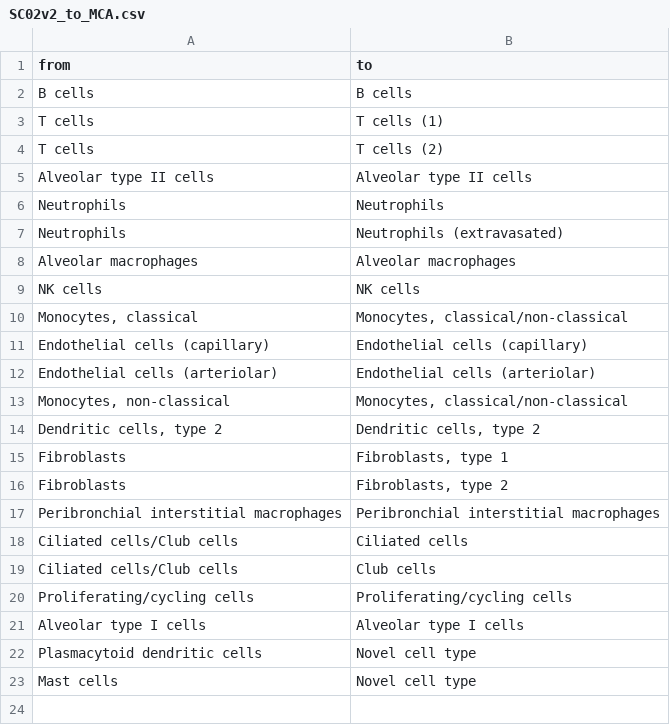
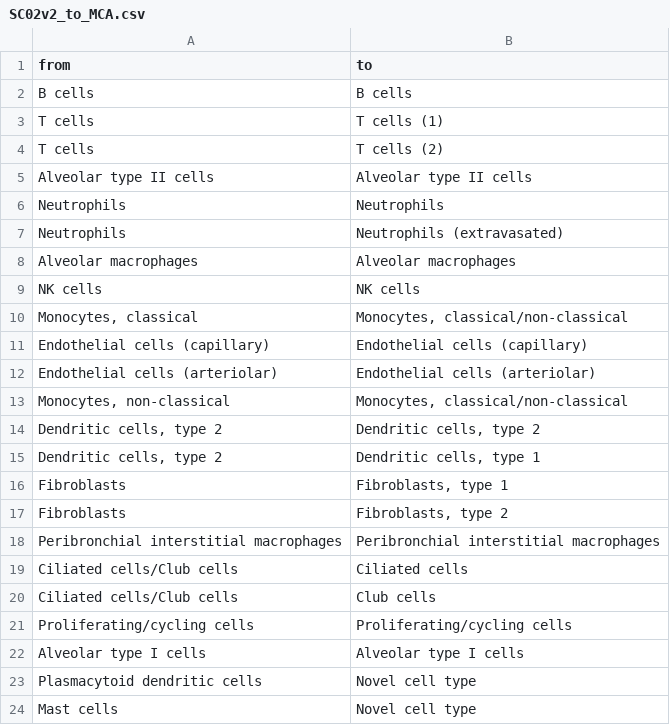
Before and after one commit to mxposed/sickle, a CSV file: 00-metadata/SC02v2_to_MCA.csv, drawn as a sheet.

```diff
--- a/00-metadata/SC02v2_to_MCA.csv
+++ b/00-metadata/SC02v2_to_MCA.csv
@@ -14,2 +14,3 @@ from,to
 "Dendritic cells, type 2","Dendritic cells, type 2"
+"Dendritic cells, type 2","Dendritic cells, type 1"
 "Fibroblasts","Fibroblasts, type 1"
```
Also changed, not shown: 00-metadata/SC02v2_to_SC01v2.csv.
